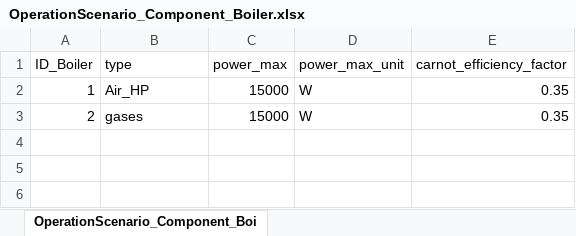
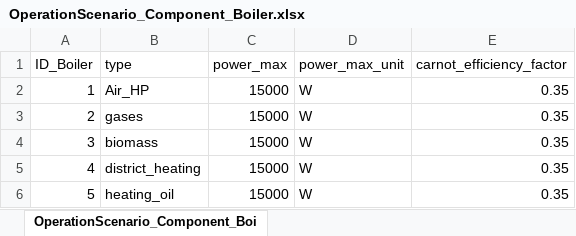
Before and after one commit to H2020-newTRENDs/FLEX, an Excel workbook: data/input_operation/OperationScenario_Component_Boiler.xlsx, sheet OperationScenario_Component_Boi, drawn as a sheet; values as stored, in another font and other column widths than the file's, no borders; the diff names each change by its address in the sheet, - before the commit and + after, or states it on an @@ line.

```diff
--- a/data/input_operation/OperationScenario_Component_Boiler.xlsx (sheet OperationScenario_Component_Boi)
+++ b/data/input_operation/OperationScenario_Component_Boiler.xlsx (sheet OperationScenario_Component_Boi)
+row 4: 3 | biomass | 15000 | W | 0.35
+row 5: 4 | district_heating | 15000 | W | 0.35
+row 6: 5 | heating_oil | 15000 | W | 0.35
```
Also changed, not shown: data/input_operation/OperationScenario_BehaviorProfile.xlsx, data/input_operation/OperationScenario_Component_Battery.xlsx, 8 other files.
